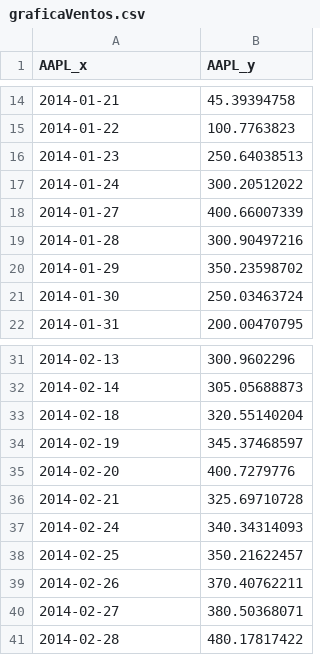
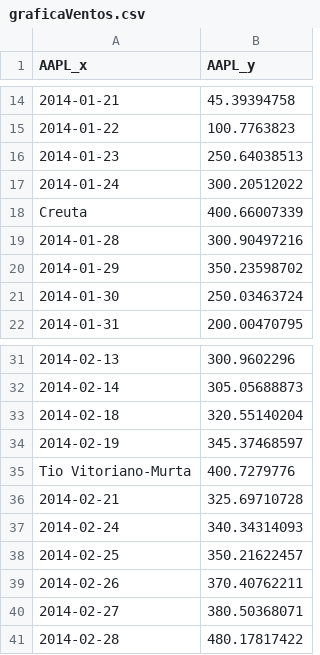
Before and after one commit to josariz/mountain, a CSV file: graficaVentos.csv, drawn as a sheet; only a part is shown, gaps mark what is left out.

Commit message:
Update graficaVentos.csv

```diff
--- a/graficaVentos.csv
+++ b/graficaVentos.csv
@@ -17,3 +17,3 @@ AAPL_x,AAPL_y
 2014-01-24,300.20512022
-2014-01-27,400.66007339
+Creuta,400.66007339
 2014-01-28,300.90497216
@@ -34,3 +34,3 @@ AAPL_x,AAPL_y
 2014-02-19,345.37468597
-2014-02-20,400.7279776
+Tio Vitoriano-Murta,400.7279776
 2014-02-21,325.69710728
```
